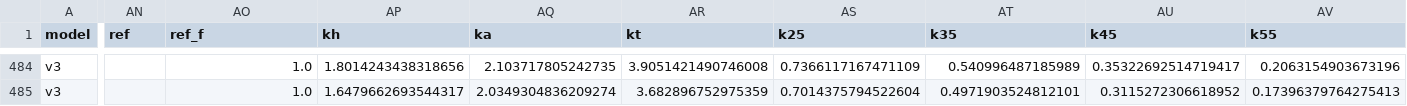
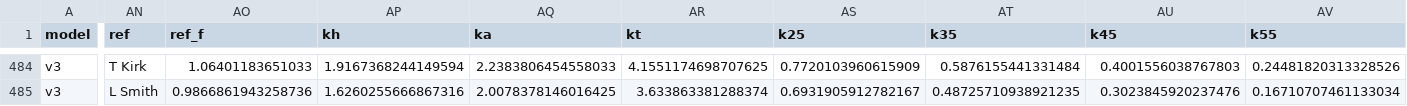
Before and after one commit to Pinocent/efl-corners, a CSV file: data/predictions.csv, drawn as a sheet; only a part is shown, gaps mark what is left out; the diff covers the shown part only; the diff names each change by its address in the sheet, - before the commit and + after, or states it on an @@ line.

```diff
--- a/data/predictions.csv
+++ b/data/predictions.csv
-AN484 (ref): (empty)
+AN484 (ref): T Kirk
-AO484 (ref_f): 1.0
+AO484 (ref_f): 1.06401183651033
-AP484 (kh): 1.8014243438318656
+AP484 (kh): 1.9167368244149594
-AQ484 (ka): 2.103717805242735
+AQ484 (ka): 2.2383806454558033
-AR484 (kt): 3.9051421490746008
+AR484 (kt): 4.1551174698707625
-AS484 (k25): 0.7366117167471109
+AS484 (k25): 0.7720103960615909
-AT484 (k35): 0.540996487185989
+AT484 (k35): 0.5876155441331484
-AU484 (k45): 0.35322692514719417
+AU484 (k45): 0.4001556038767803
-AV484 (k55): 0.2063154903673196
+AV484 (k55): 0.24481820313328526
-AN485 (ref): (empty)
+AN485 (ref): L Smith
-AO485 (ref_f): 1.0
+AO485 (ref_f): 0.9866861943258736
-AP485 (kh): 1.6479662693544317
+AP485 (kh): 1.6260255666867316
-AQ485 (ka): 2.0349304836209274
+AQ485 (ka): 2.0078378146016425
-AR485 (kt): 3.682896752975359
+AR485 (kt): 3.633863381288374
-AS485 (k25): 0.7014375794522604
+AS485 (k25): 0.6931905912782167
-AT485 (k35): 0.4971903524812101
+AT485 (k35): 0.48725710938921235
-AU485 (k45): 0.3115272306618952
+AU485 (k45): 0.3023845920237476
-AV485 (k55): 0.17396379764275413
+AV485 (k55): 0.16710707461133034
```
Also changed, not shown: 160 edited cells elsewhere in this file, 2 other files.
